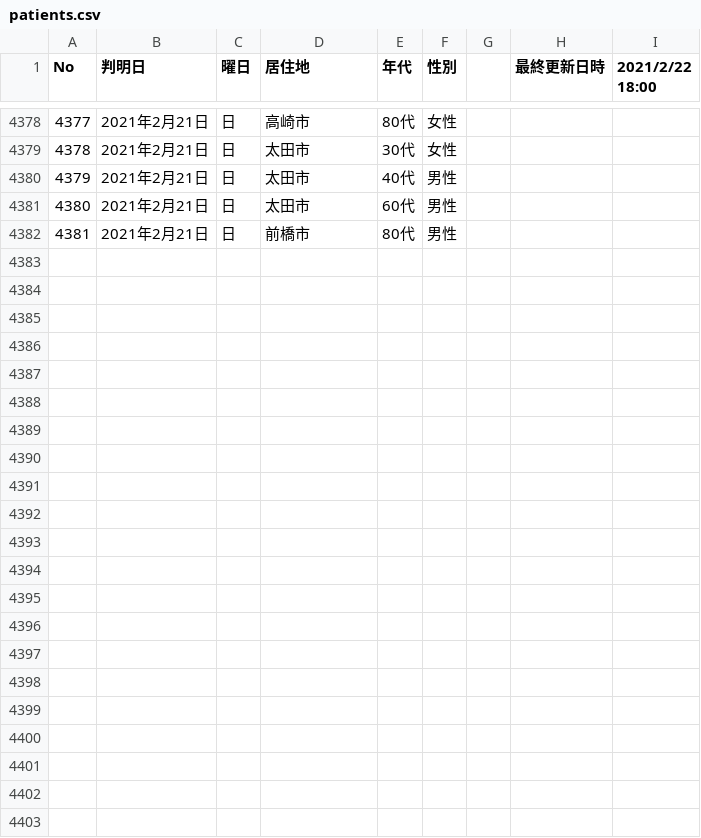
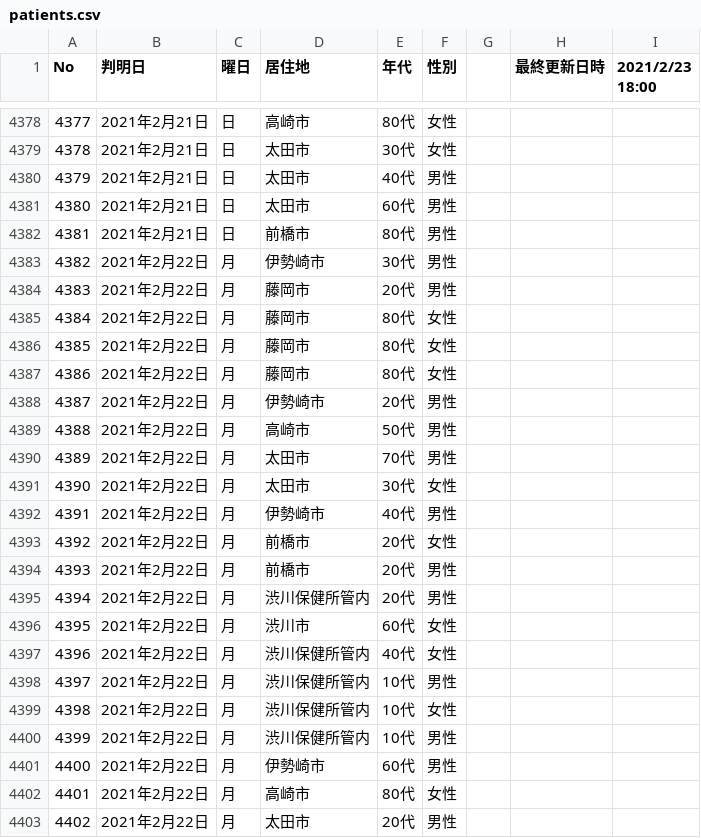
Before and after one commit to code4sabae/opendatagojp, a CSV file: csv/gunma-ken/patients.csv, drawn as a sheet; only a part is shown, gaps mark what is left out; the diff names each change by its address in the sheet, - before the commit and + after, or states it on an @@ line.

Commit message:
update data

```diff
--- a/csv/gunma-ken/patients.csv
+++ b/csv/gunma-ken/patients.csv
-I1: 2021/2/22 18:00
+I1: 2021/2/23 18:00
+row 4383: 4382 | 2021年2月22日 | 月 | 伊勢崎市 | 30代 | 男性
+row 4384: 4383 | 2021年2月22日 | 月 | 藤岡市 | 20代 | 男性
+row 4385: 4384 | 2021年2月22日 | 月 | 藤岡市 | 80代 | 女性
+row 4386: 4385 | 2021年2月22日 | 月 | 藤岡市 | 80代 | 女性
+row 4387: 4386 | 2021年2月22日 | 月 | 藤岡市 | 80代 | 女性
+row 4388: 4387 | 2021年2月22日 | 月 | 伊勢崎市 | 20代 | 男性
+row 4389: 4388 | 2021年2月22日 | 月 | 高崎市 | 50代 | 男性
+row 4390: 4389 | 2021年2月22日 | 月 | 太田市 | 70代 | 男性
+row 4391: 4390 | 2021年2月22日 | 月 | 太田市 | 30代 | 女性
+row 4392: 4391 | 2021年2月22日 | 月 | 伊勢崎市 | 40代 | 男性
+row 4393: 4392 | 2021年2月22日 | 月 | 前橋市 | 20代 | 女性
+row 4394: 4393 | 2021年2月22日 | 月 | 前橋市 | 20代 | 男性
+row 4395: 4394 | 2021年2月22日 | 月 | 渋川保健所管内 | 20代 | 男性
+row 4396: 4395 | 2021年2月22日 | 月 | 渋川市 | 60代 | 女性
+row 4397: 4396 | 2021年2月22日 | 月 | 渋川保健所管内 | 40代 | 女性
+row 4398: 4397 | 2021年2月22日 | 月 | 渋川保健所管内 | 10代 | 男性
+row 4399: 4398 | 2021年2月22日 | 月 | 渋川保健所管内 | 10代 | 女性
+row 4400: 4399 | 2021年2月22日 | 月 | 渋川保健所管内 | 10代 | 男性
+row 4401: 4400 | 2021年2月22日 | 月 | 伊勢崎市 | 60代 | 男性
+row 4402: 4401 | 2021年2月22日 | 月 | 高崎市 | 80代 | 女性
+row 4403: 4402 | 2021年2月22日 | 月 | 太田市 | 20代 | 男性
```
Also changed, not shown: csv/gifu-ken/patients.csv, csv/mhlw/test-details.csv, 13 other files.
